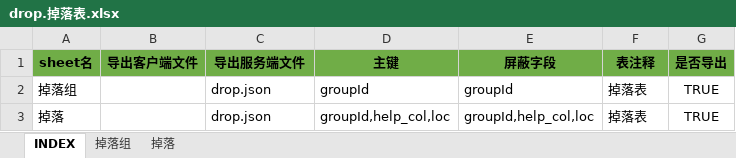
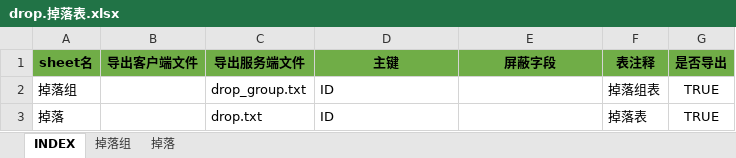
Before and after one commit to hataksumo/ExcelToLua, an Excel workbook: Excel/镇魂街/drop.掉落表.xlsx, sheet INDEX, drawn as a sheet; values as stored, in another font and other column widths than the file's, no borders; the diff names each change by its address in the sheet, - before the commit and + after, or states it on an @@ line.

```diff
--- a/Excel/镇魂街/drop.掉落表.xlsx (sheet INDEX)
+++ b/Excel/镇魂街/drop.掉落表.xlsx (sheet INDEX)
-C2 (导出服务端文件): drop.json
+C2 (导出服务端文件): drop_group.txt
-D2 (主键): groupId
+D2 (主键): ID
-E2 (屏蔽字段): groupId
+E2 (屏蔽字段): (empty)
-F2 (表注释): 掉落表
+F2 (表注释): 掉落组表
-C3 (导出服务端文件): drop.json
+C3 (导出服务端文件): drop.txt
-D3 (主键): groupId,help_col,loc
+D3 (主键): ID
-E3 (屏蔽字段): groupId,help_col,loc
+E3 (屏蔽字段): (empty)
```
Also changed, not shown: sheet 掉落, sheet 掉落组, Excel/镇魂街/card.卡牌表.xlsx, Excel/镇魂街/chapter.章节.xlsx, 25 other files.
